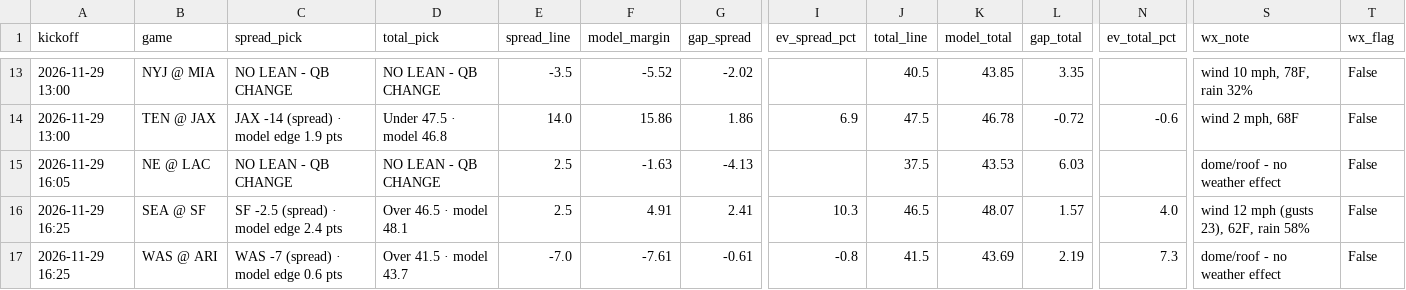
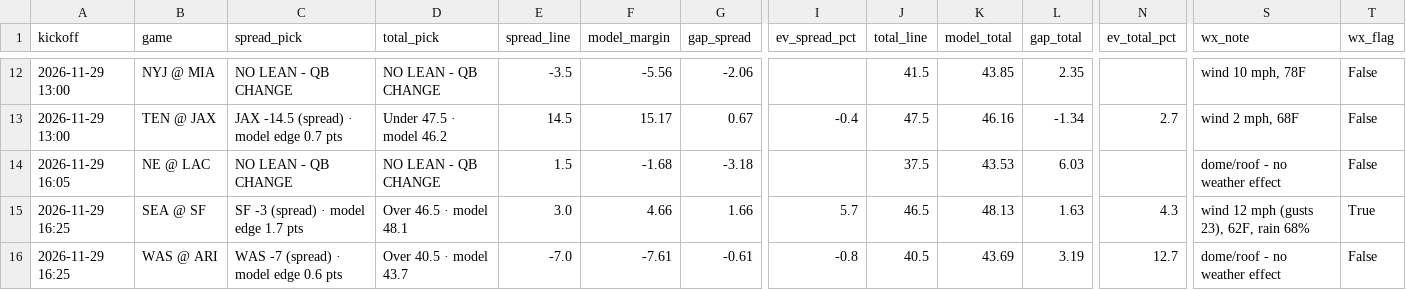
Before and after one commit to bmartinez83/nfl-cfb, a CSV file: outputs/nfl_weekly_predictions.csv, drawn as a sheet; only a part is shown, gaps mark what is left out; addresses are those after the commit; the diff covers the shown part only; the diff names each change by its address in the sheet, - before the commit and + after, or states it on an @@ line.

```diff
--- a/outputs/nfl_weekly_predictions.csv
+++ b/outputs/nfl_weekly_predictions.csv
-F12 (model_margin): -5.52
+F12 (model_margin): -5.56
-G12 (gap_spread): -2.02
+G12 (gap_spread): -2.06
-J12 (total_line): 40.5
+J12 (total_line): 41.5
-L12 (gap_total): 3.35
+L12 (gap_total): 2.35
-S12 (wx_note): wind 10 mph, 78F, rain 32%
+S12 (wx_note): wind 10 mph, 78F
-C13 (spread_pick): JAX -14 (spread) · model edge 1.9 pts
+C13 (spread_pick): JAX -14.5 (spread) · model edge 0.7 pts
-D13 (total_pick): Under 47.5 · model 46.8
+D13 (total_pick): Under 47.5 · model 46.2
-E13 (spread_line): 14.0
+E13 (spread_line): 14.5
-F13 (model_margin): 15.86
+F13 (model_margin): 15.17
-G13 (gap_spread): 1.86
+G13 (gap_spread): 0.67
-I13 (ev_spread_pct): 6.9
+I13 (ev_spread_pct): -0.4
-K13 (model_total): 46.78
+K13 (model_total): 46.16
-L13 (gap_total): -0.72
+L13 (gap_total): -1.34
-N13 (ev_total_pct): -0.6
+N13 (ev_total_pct): 2.7
-E14 (spread_line): 2.5
+E14 (spread_line): 1.5
-F14 (model_margin): -1.63
+F14 (model_margin): -1.68
-G14 (gap_spread): -4.13
+G14 (gap_spread): -3.18
-C15 (spread_pick): SF -2.5 (spread) · model edge 2.4 pts
+C15 (spread_pick): SF -3 (spread) · model edge 1.7 pts
-E15 (spread_line): 2.5
+E15 (spread_line): 3.0
-F15 (model_margin): 4.91
+F15 (model_margin): 4.66
-G15 (gap_spread): 2.41
+G15 (gap_spread): 1.66
-I15 (ev_spread_pct): 10.3
+I15 (ev_spread_pct): 5.7
-K15 (model_total): 48.07
+K15 (model_total): 48.13
-L15 (gap_total): 1.57
+L15 (gap_total): 1.63
-N15 (ev_total_pct): 4.0
+N15 (ev_total_pct): 4.3
-S15 (wx_note): wind 12 mph (gusts 23), 62F, rain 58%
+S15 (wx_note): wind 12 mph (gusts 23), 62F, rain 68%
-T15 (wx_flag): False
+T15 (wx_flag): True
-D16 (total_pick): Over 41.5 · model 43.7
+D16 (total_pick): Over 40.5 · model 43.7
-J16 (total_line): 41.5
+J16 (total_line): 40.5
-L16 (gap_total): 2.19
+L16 (gap_total): 3.19
-N16 (ev_total_pct): 7.3
+N16 (ev_total_pct): 12.7
```
Also changed, not shown: 1 removed row and 73 edited cells elsewhere in this file, outputs/nfl_log.csv, 1 other file.
